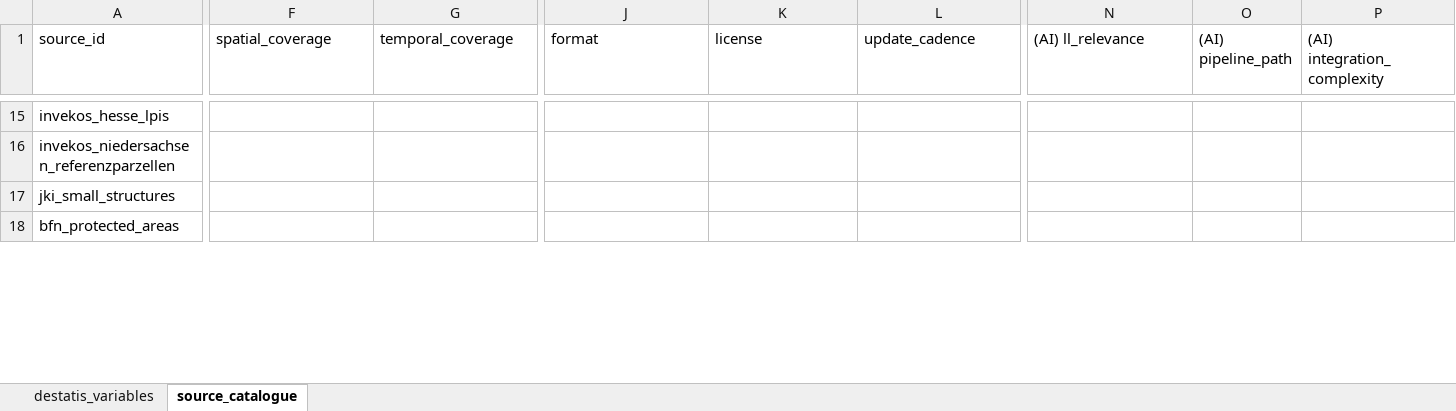
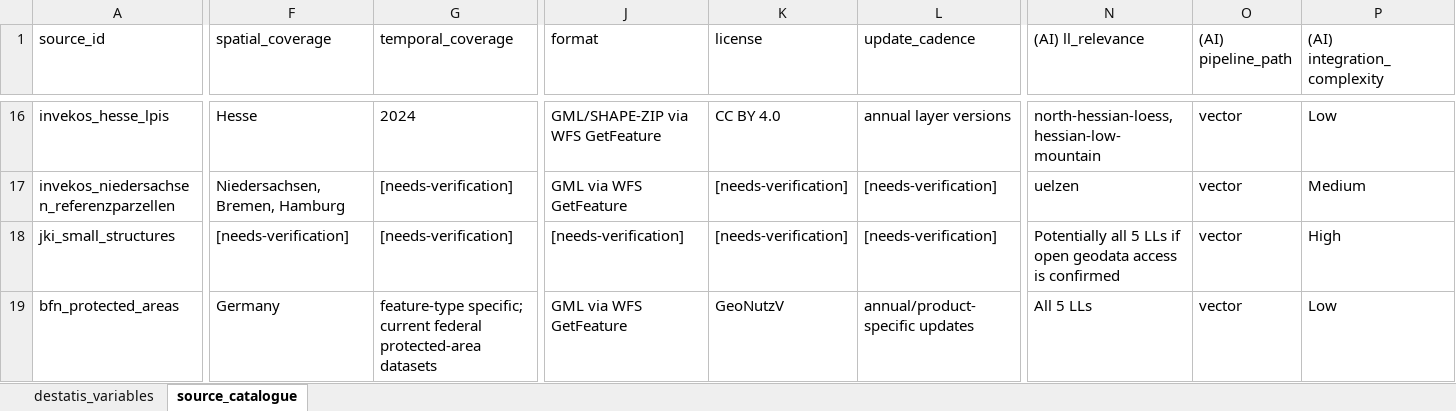
Before and after one commit to zalf-lli/living-lab-explorer, an Excel workbook: data/variables_catalogue.xlsx, sheet source_catalogue, drawn as a sheet; only a part is shown, gaps mark what is left out; values as stored, in another font and other column widths than the file's, no borders; addresses are those after the commit; the diff covers the shown part only; the diff names each change by its address in the sheet, - before the commit and + after, or states it on an @@ line.

Commit message:
feat(data): research source catalogue facts

```diff
--- a/data/variables_catalogue.xlsx (sheet source_catalogue)
+++ b/data/variables_catalogue.xlsx (sheet source_catalogue)
-F16 (spatial_coverage): (empty)
+F16 (spatial_coverage): Hesse
-G16 (temporal_coverage): (empty)
+G16 (temporal_coverage): 2024
-J16 (format): (empty)
+J16 (format): GML/SHAPE-ZIP via WFS GetFeature
-K16 (license): (empty)
+K16 (license): CC BY 4.0
-L16 (update_cadence): (empty)
+L16 (update_cadence): annual layer versions
-N16 ((AI) ll_relevance): (empty)
+N16 ((AI) ll_relevance): north-hessian-loess, hessian-low-mountain
-O16:O19 ((AI) pipeline_path): (empty)
+O16:O19 ((AI) pipeline_path): vector
-P16 ((AI) integration_complexity): (empty)
+P16 ((AI) integration_complexity): Low
-F17 (spatial_coverage): (empty)
+F17 (spatial_coverage): Niedersachsen, Bremen, Hamburg
-G17:G18 (temporal_coverage): (empty)
+G17:G18 (temporal_coverage): [needs-verification]
-J17 (format): (empty)
+J17 (format): GML via WFS GetFeature
-K17:K18 (license): (empty)
+K17:K18 (license): [needs-verification]
-L17:L18 (update_cadence): (empty)
+L17:L18 (update_cadence): [needs-verification]
-N17 ((AI) ll_relevance): (empty)
+N17 ((AI) ll_relevance): uelzen
-P17 ((AI) integration_complexity): (empty)
+P17 ((AI) integration_complexity): Medium
-F18 (spatial_coverage): (empty)
+F18 (spatial_coverage): [needs-verification]
-J18 (format): (empty)
+J18 (format): [needs-verification]
-N18 ((AI) ll_relevance): (empty)
+N18 ((AI) ll_relevance): Potentially all 5 LLs if open geodata access is confirmed
-P18 ((AI) integration_complexity): (empty)
+P18 ((AI) integration_complexity): High
-F19 (spatial_coverage): (empty)
+F19 (spatial_coverage): Germany
-G19 (temporal_coverage): (empty)
+G19 (temporal_coverage): feature-type specific; current federal protected-area datasets
-J19 (format): (empty)
+J19 (format): GML via WFS GetFeature
-K19 (license): (empty)
+K19 (license): GeoNutzV
-L19 (update_cadence): (empty)
+L19 (update_cadence): annual/product-specific updates
-N19 ((AI) ll_relevance): (empty)
+N19 ((AI) ll_relevance): All 5 LLs
-P19 ((AI) integration_complexity): (empty)
+P19 ((AI) integration_complexity): Low
```
Also changed, not shown: 2 added rows, 1 removed row and 106 edited cells elsewhere in this sheet, 5 other files.
